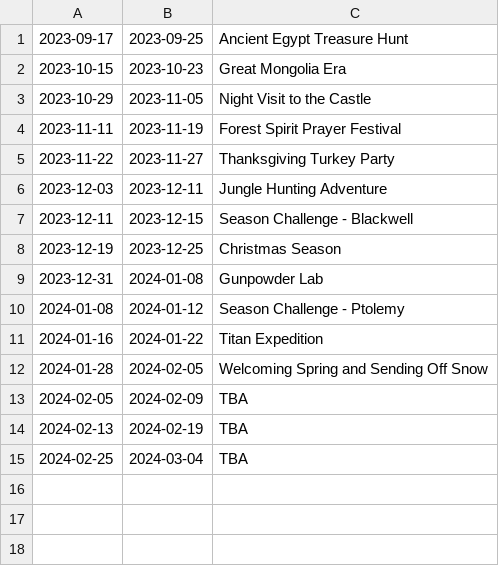
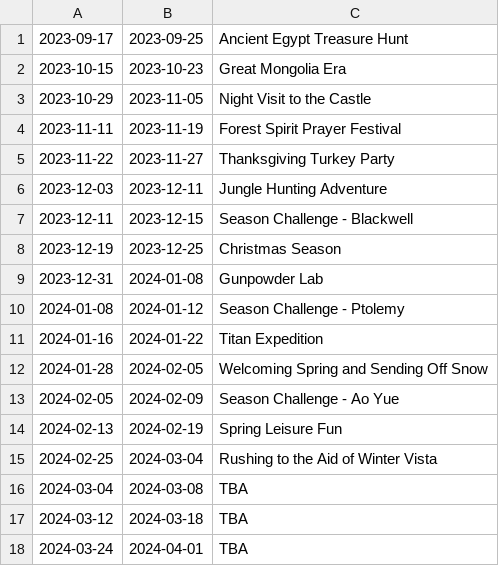
Before and after one commit to nefarious-kitsune/kg, a TSV file: build/event/cal/data/events.tsv, drawn as a sheet.

Commit message:
update event calendar

```diff
--- a/build/event/cal/data/events.tsv
+++ b/build/event/cal/data/events.tsv
@@ -12,4 +12,7 @@
 2024-01-28	2024-02-05	Welcoming Spring and Sending Off Snow
-2024-02-05	2024-02-09	TBA
-2024-02-13	2024-02-19	TBA
-2024-02-25	2024-03-04	TBA
+2024-02-05	2024-02-09	Season Challenge - Ao Yue
+2024-02-13	2024-02-19	Spring Leisure Fun
+2024-02-25	2024-03-04	Rushing to the Aid of Winter Vista
+2024-03-04	2024-03-08	TBA
+2024-03-12	2024-03-18	TBA
+2024-03-24	2024-04-01	TBA
```
Also changed, not shown: 3 other files.
